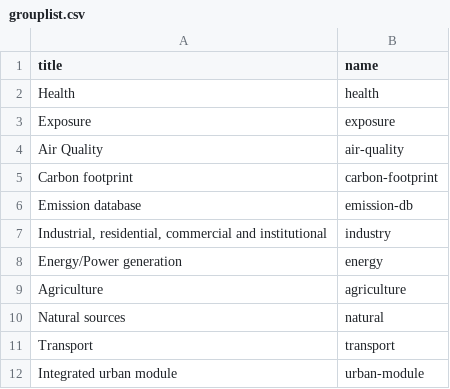
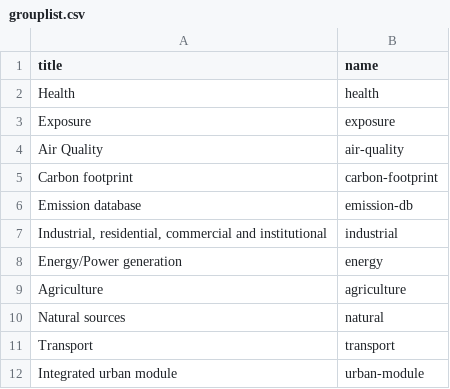
Before and after one commit to SNStatComp/ckan-CC, a CSV file: content/grouplist.csv, drawn as a sheet.

Commit message:
Fix typo in one of the group names

```diff
--- a/content/grouplist.csv
+++ b/content/grouplist.csv
@@ -6,3 +6,3 @@
 "Emission database","emission-db"
-"Industrial, residential, commercial and institutional","industry"
+"Industrial, residential, commercial and institutional","industrial"
 "Energy/Power generation","energy"
```
